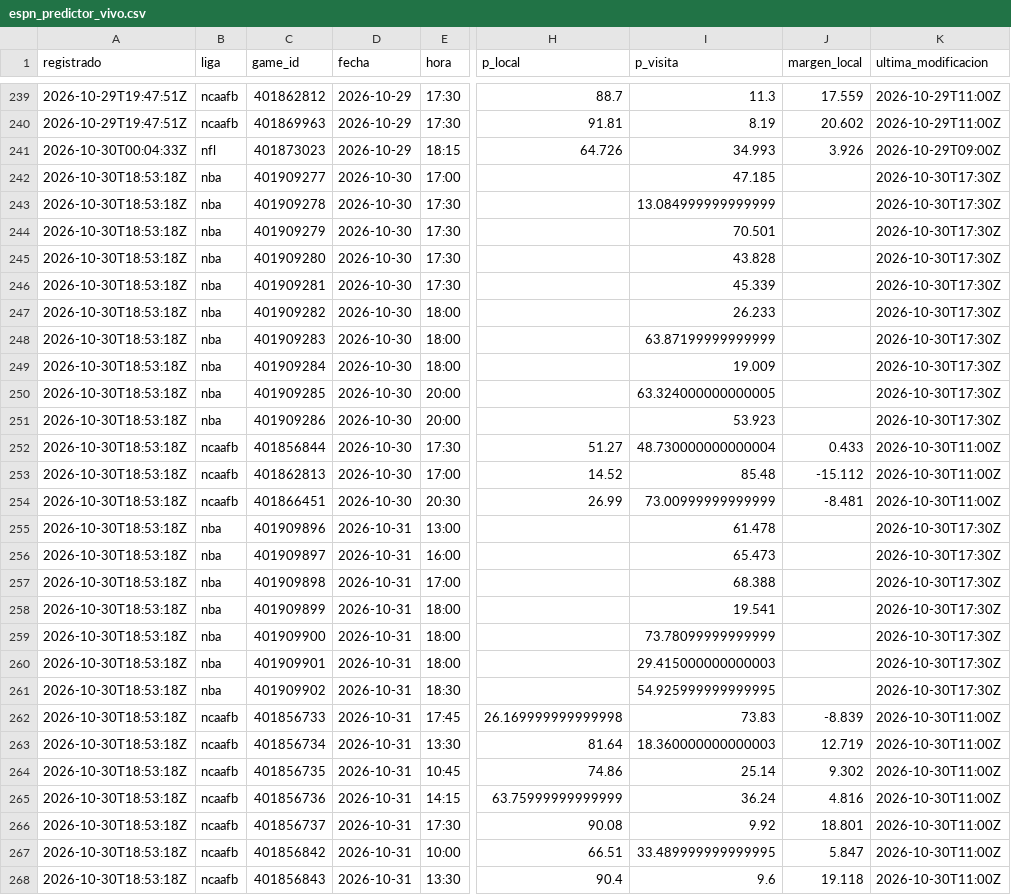
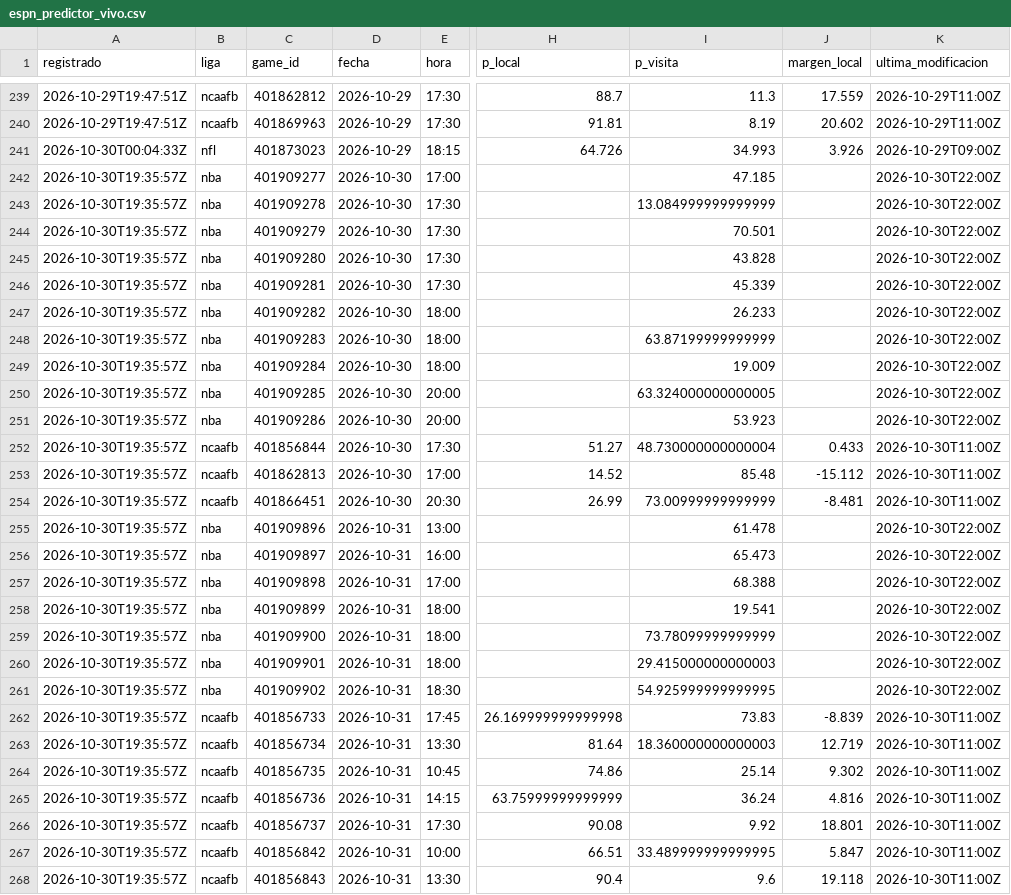
Before and after one commit to tenisman12/edgeline, a CSV file: salida/espn_predictor_vivo.csv, drawn as a sheet; only a part is shown, gaps mark what is left out; the diff covers the shown part only; the diff names each change by its address in the sheet, - before the commit and + after, or states it on an @@ line.

```diff
--- a/salida/espn_predictor_vivo.csv
+++ b/salida/espn_predictor_vivo.csv
-A242:A268 (registrado): 2026-10-30T18:53:18Z
+A242:A268 (registrado): 2026-10-30T19:35:57Z
-K242:K251 (ultima_modificacion): 2026-10-30T17:30Z
+K242:K251 (ultima_modificacion): 2026-10-30T22:00Z
-K255:K261 (ultima_modificacion): 2026-10-30T17:30Z
+K255:K261 (ultima_modificacion): 2026-10-30T22:00Z
```
Also changed, not shown: 62 edited cells elsewhere in this file, salida/clv_detalle.csv, salida/historial_angulos_total.csv, 45 other files.
